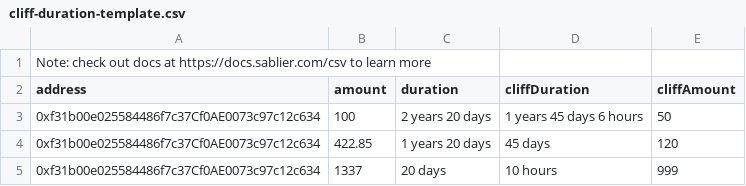
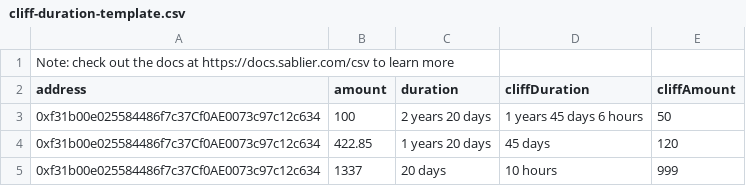
Before and after one commit to sablier-labs/sablier-labs.github.io, a CSV file: templates/2025-02/cliff-duration-template.csv, drawn as a sheet.

Commit message:
feat: airdrop-template file name
refactor: update comment in CSV templates

```diff
--- a/templates/2025-02/cliff-duration-template.csv
+++ b/templates/2025-02/cliff-duration-template.csv
@@ -1,2 +1,2 @@
-Note: check out docs at https://docs.sablier.com/csv to learn more
+Note: check out the docs at https://docs.sablier.com/csv to learn more
 address,amount,duration,cliffDuration,cliffAmount
```
Also changed, not shown: templates/2025-02/cliff-range-template.csv, templates/2025-02/unlockCliff-duration-template.csv, 23 other files.
